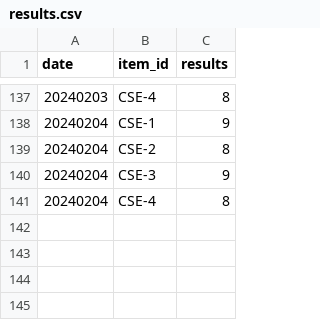
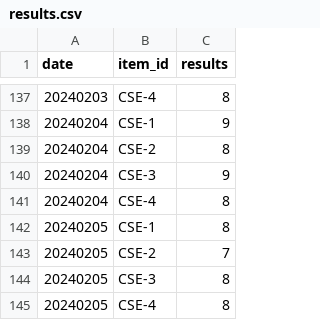
Before and after one commit to Kwanloky/IS-cybergeek, a CSV file: results.csv, drawn as a sheet; only a part is shown, gaps mark what is left out.

```diff
--- a/results.csv
+++ b/results.csv
@@ -141 +141,5 @@ date,item_id,results
 20240204,CSE-4,8
+20240205,CSE-1,8
+20240205,CSE-2,7
+20240205,CSE-3,8
+20240205,CSE-4,8
```
Also changed, not shown: 1 other file.
